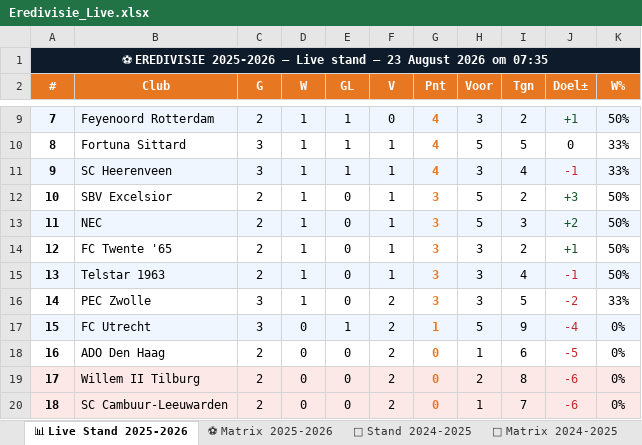
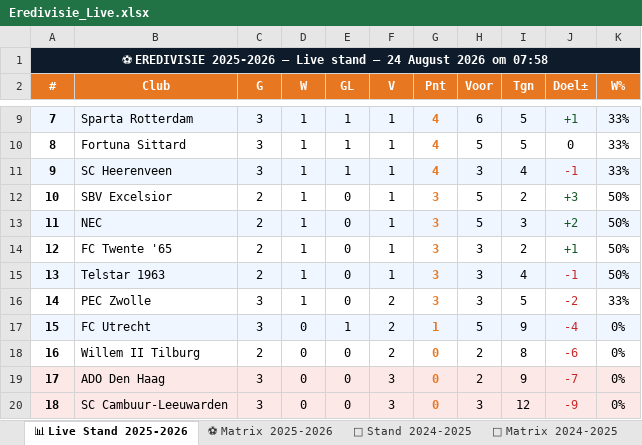
Before and after one commit to Graceland1502/Eredivisie, an Excel workbook: Eredivisie_Live.xlsx, sheet 📊 Live Stand 2025-2026, drawn as a sheet; only a part is shown, gaps mark what is left out; values as stored, in another font and other column widths than the file's, no borders; the diff covers the shown part only; the diff names each change by its address in the sheet, - before the commit and + after, or states it on an @@ line.

```diff
--- a/Eredivisie_Live.xlsx (sheet 📊 Live Stand 2025-2026)
+++ b/Eredivisie_Live.xlsx (sheet 📊 Live Stand 2025-2026)
-A1 (#): …stand — 23 August 2026 om 07:35
+A1 (#): …stand — 24 August 2026 om 07:58
-B9 (Club): Feyenoord Rotterdam
+B9 (Club): Sparta Rotterdam
-C9 (G): 2
+C9 (G): 3
-F9 (V): 0
+F9 (V): 1
-H9 (Voor): 3
+H9 (Voor): 6
-I9 (Tgn): 2
+I9 (Tgn): 5
-K9 (W%): 50%
+K9 (W%): 33%
-B18 (Club): ADO Den Haag
+B18 (Club): Willem II Tilburg
-H18 (Voor): 1
+H18 (Voor): 2
-I18 (Tgn): 6
+I18 (Tgn): 8
-J18 (Doel±): -5
+J18 (Doel±): -6
-B19 (Club): Willem II Tilburg
+B19 (Club): ADO Den Haag
-C19:C20 (G): 2
+C19:C20 (G): 3
-F19:F20 (V): 2
+F19:F20 (V): 3
-I19 (Tgn): 8
+I19 (Tgn): 9
-J19 (Doel±): -6
+J19 (Doel±): -7
-H20 (Voor): 1
+H20 (Voor): 3
-I20 (Tgn): 7
+I20 (Tgn): 12
-J20 (Doel±): -6
+J20 (Doel±): -9
```
Also changed, not shown: 1 added row, 1 removed row, 27 edited cells and cell formats elsewhere in this sheet, sheet ⚽ Matrix 2025-2026.
